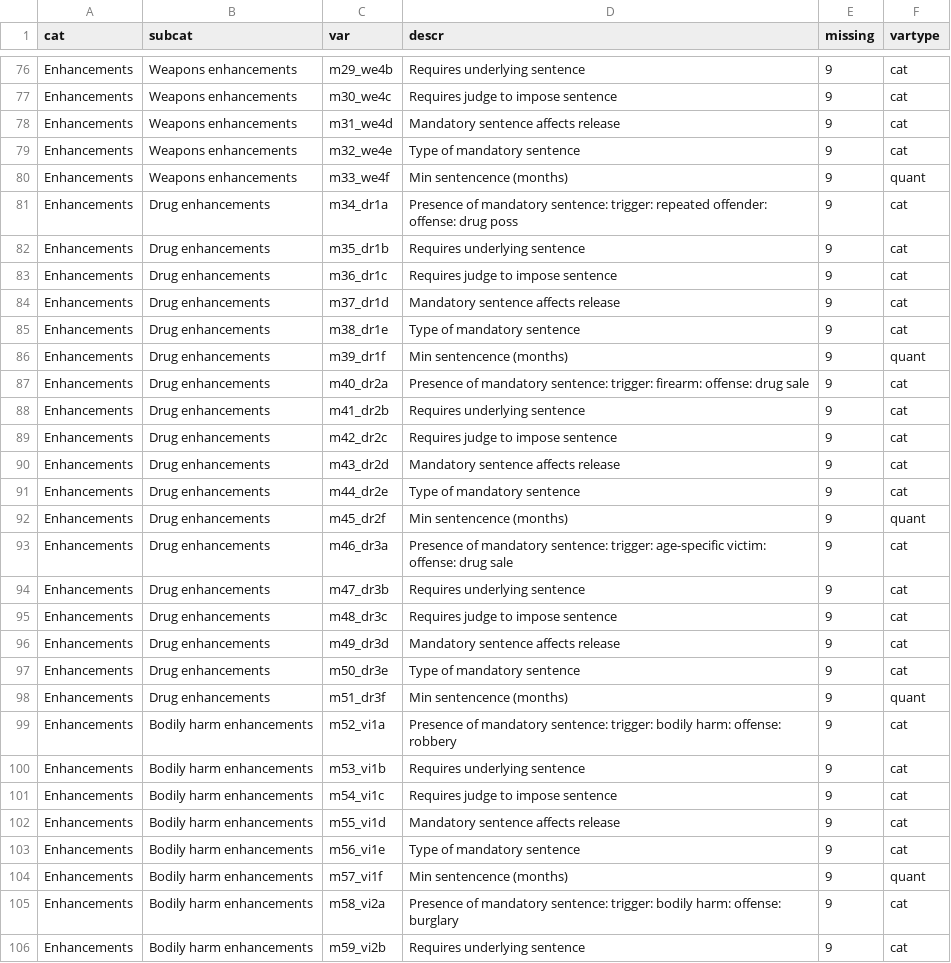
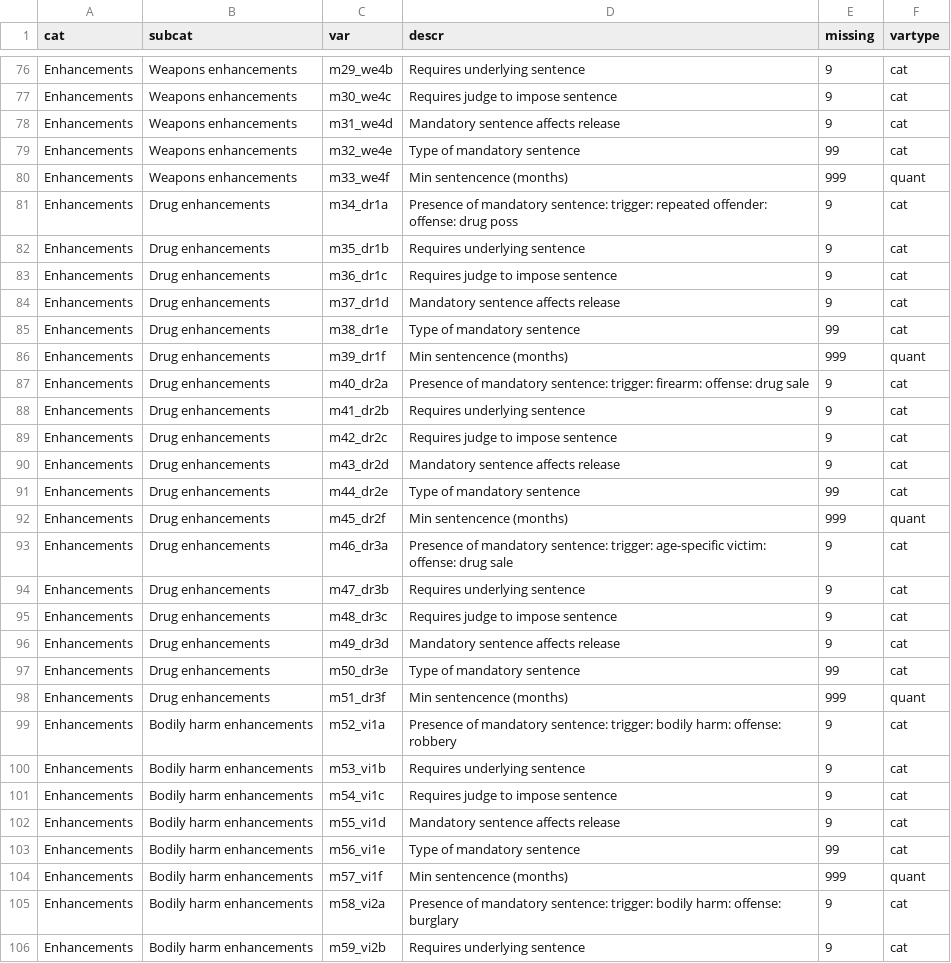
Before and after one commit to mmippolito/cuny_data608_final_project, a TSV file: data/vars.tsv, drawn as a sheet; only a part is shown, gaps mark what is left out; the diff covers the shown part only.

```diff
--- a/data/vars.tsv
+++ b/data/vars.tsv
@@ -78,4 +78,4 @@ Enhancements	Weapons enhancements	m30_we4c	Requires judge to impose sentence	9	c
 Enhancements	Weapons enhancements	m31_we4d	Mandatory sentence affects release	9	cat
-Enhancements	Weapons enhancements	m32_we4e	Type of mandatory sentence	9	cat
-Enhancements	Weapons enhancements	m33_we4f	Min sentencence (months)	9	quant
+Enhancements	Weapons enhancements	m32_we4e	Type of mandatory sentence	99	cat
+Enhancements	Weapons enhancements	m33_we4f	Min sentencence (months)	999	quant
 Enhancements	Drug enhancements	m34_dr1a	Presence of mandatory sentence: trigger: repeated offender: offense: drug poss	9	cat
@@ -84,4 +84,4 @@ Enhancements	Drug enhancements	m36_dr1c	Requires judge to impose sentence	9	cat
 Enhancements	Drug enhancements	m37_dr1d	Mandatory sentence affects release	9	cat
-Enhancements	Drug enhancements	m38_dr1e	Type of mandatory sentence	9	cat
-Enhancements	Drug enhancements	m39_dr1f	Min sentencence (months)	9	quant
+Enhancements	Drug enhancements	m38_dr1e	Type of mandatory sentence	99	cat
+Enhancements	Drug enhancements	m39_dr1f	Min sentencence (months)	999	quant
 Enhancements	Drug enhancements	m40_dr2a	Presence of mandatory sentence: trigger: firearm: offense: drug sale	9	cat
@@ -90,4 +90,4 @@ Enhancements	Drug enhancements	m42_dr2c	Requires judge to impose sentence	9	cat
 Enhancements	Drug enhancements	m43_dr2d	Mandatory sentence affects release	9	cat
-Enhancements	Drug enhancements	m44_dr2e	Type of mandatory sentence	9	cat
-Enhancements	Drug enhancements	m45_dr2f	Min sentencence (months)	9	quant
+Enhancements	Drug enhancements	m44_dr2e	Type of mandatory sentence	99	cat
+Enhancements	Drug enhancements	m45_dr2f	Min sentencence (months)	999	quant
 Enhancements	Drug enhancements	m46_dr3a	Presence of mandatory sentence: trigger: age-specific victim: offense: drug sale	9	cat
@@ -96,4 +96,4 @@ Enhancements	Drug enhancements	m48_dr3c	Requires judge to impose sentence	9	cat
 Enhancements	Drug enhancements	m49_dr3d	Mandatory sentence affects release	9	cat
-Enhancements	Drug enhancements	m50_dr3e	Type of mandatory sentence	9	cat
-Enhancements	Drug enhancements	m51_dr3f	Min sentencence (months)	9	quant
+Enhancements	Drug enhancements	m50_dr3e	Type of mandatory sentence	99	cat
+Enhancements	Drug enhancements	m51_dr3f	Min sentencence (months)	999	quant
 Enhancements	Bodily harm enhancements	m52_vi1a	Presence of mandatory sentence: trigger: bodily harm: offense: robbery	9	cat
@@ -102,4 +102,4 @@ Enhancements	Bodily harm enhancements	m54_vi1c	Requires judge to impose sentence
 Enhancements	Bodily harm enhancements	m55_vi1d	Mandatory sentence affects release	9	cat
-Enhancements	Bodily harm enhancements	m56_vi1e	Type of mandatory sentence	9	cat
-Enhancements	Bodily harm enhancements	m57_vi1f	Min sentencence (months)	9	quant
+Enhancements	Bodily harm enhancements	m56_vi1e	Type of mandatory sentence	99	cat
+Enhancements	Bodily harm enhancements	m57_vi1f	Min sentencence (months)	999	quant
 Enhancements	Bodily harm enhancements	m58_vi2a	Presence of mandatory sentence: trigger: bodily harm: offense: burglary	9	cat
```
Also changed, not shown: 30 edited cells elsewhere in this file, 7 other files.
